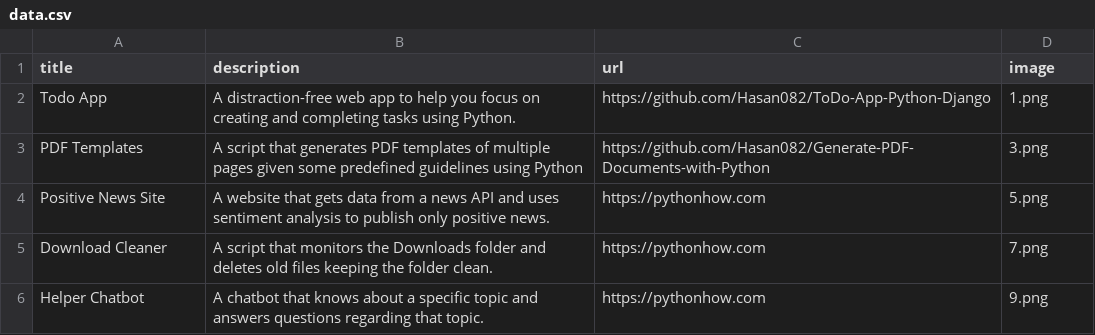
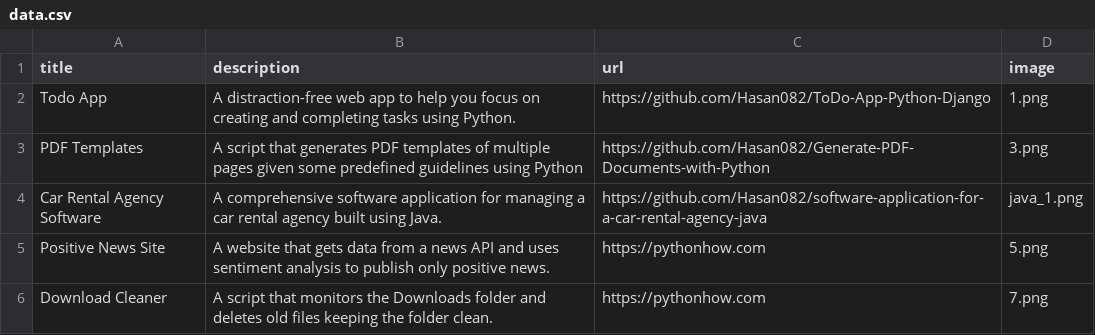
Before and after one commit to Hasan082/Build-a-Project-Showcase-Website-with-Python, a CSV file: data.csv, drawn as a sheet; only a part is shown; the shorter side is filled out with more unchanged rows.

```diff
--- a/data.csv
+++ b/data.csv
@@ -3,2 +3,3 @@ Todo App;A distraction-free web app to help you focus on creating and completing
 PDF Templates;A script that generates PDF templates of multiple pages given some predefined guidelines using Python;https://github.com/Hasan082/Generate-PDF-Documents-with-Python;3.png
+Car Rental Agency Software;A comprehensive software application for managing a car rental agency built using Java.;https://github.com/Hasan082/software-application-for-a-car-rental-agency-java;java_1.png
 Positive News Site;A website that gets data from a news API and uses sentiment analysis to publish only positive news.;https://pythonhow.com;5.png
```
Also changed, not shown: 1 other file.
